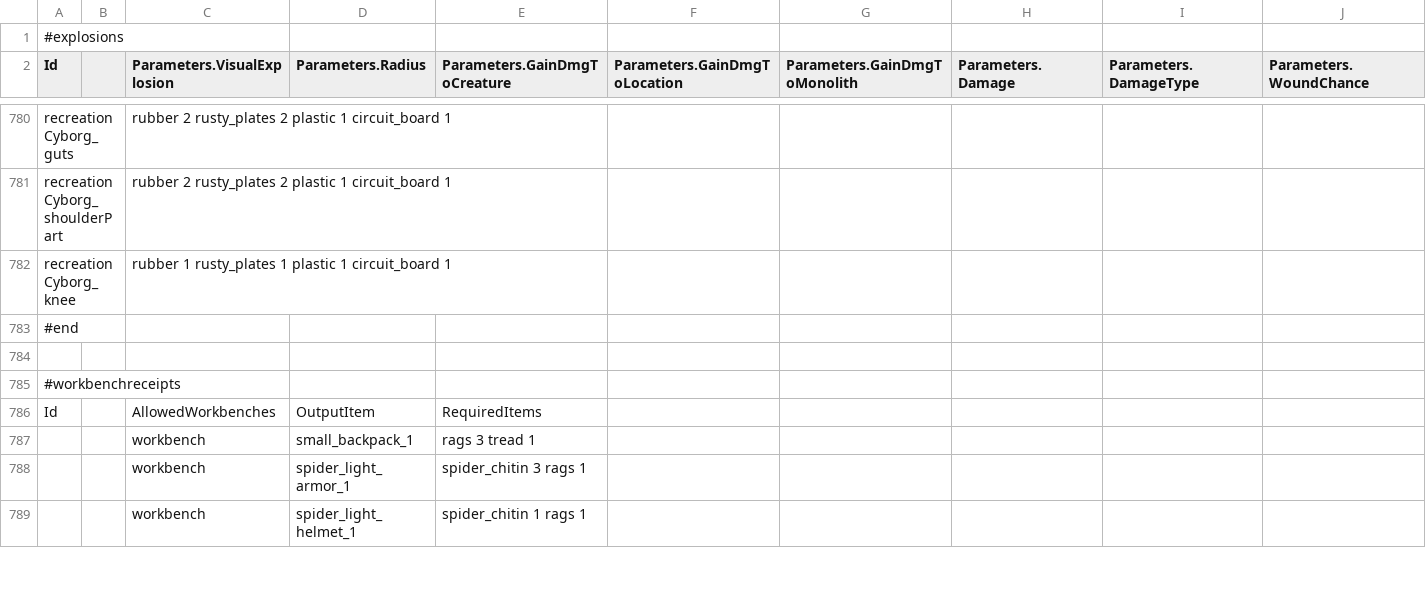
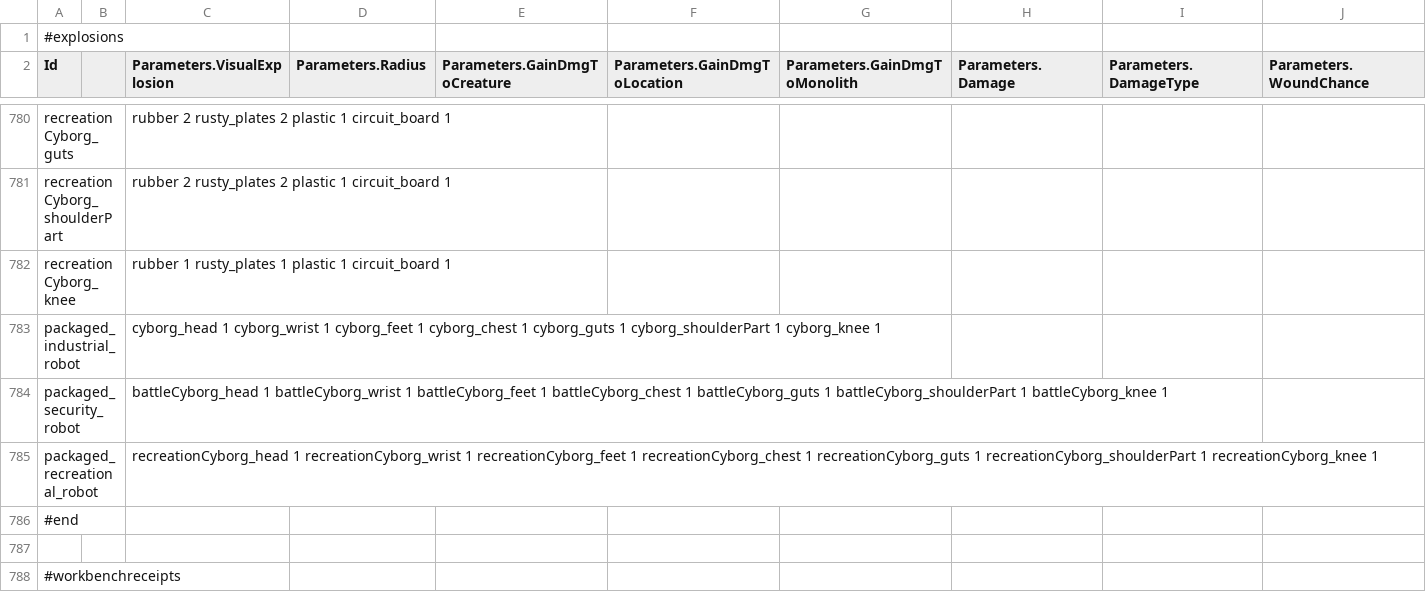
Before and after one commit to HueyPixelBoxes/qm_data, a TSV file: config_items_properties.tsv, drawn as a sheet; only a part is shown, gaps mark what is left out; the shorter side is filled out with more unchanged rows; rows hold the shown columns only; the diff names each change by its address in the sheet, - before the commit and + after, or states it on an @@ line.

```diff
--- a/config_items_properties.tsv
+++ b/config_items_properties.tsv
+row 783: packaged_industrial_robot |  | cyborg_head 1 cyborg_wrist 1 cyborg_feet 1 cyborg_chest 1 cyborg_guts 1 cyborg_shoulderPart 1 cyborg_knee 1
+row 784: packaged_security_robot |  | battleCyborg_head 1 battleCyborg_wrist 1 battleCyborg_feet 1 battleCyborg_chest 1 battleCyborg_guts 1 battleCyborg_shoulderPart 1 battleCyborg_knee 1
+row 785: packaged_recreational_robot |  | recreationCyborg_head 1 recreationCyborg_wrist 1 recreationCyborg_feet 1 recreationCyborg_chest 1 recreationCyborg_guts 1 recreationCyborg_shoulderPart 1 recreationCyborg_knee 1
```
Also changed, not shown: config_items.tsv, config_items_drops.tsv, 4 other files.
